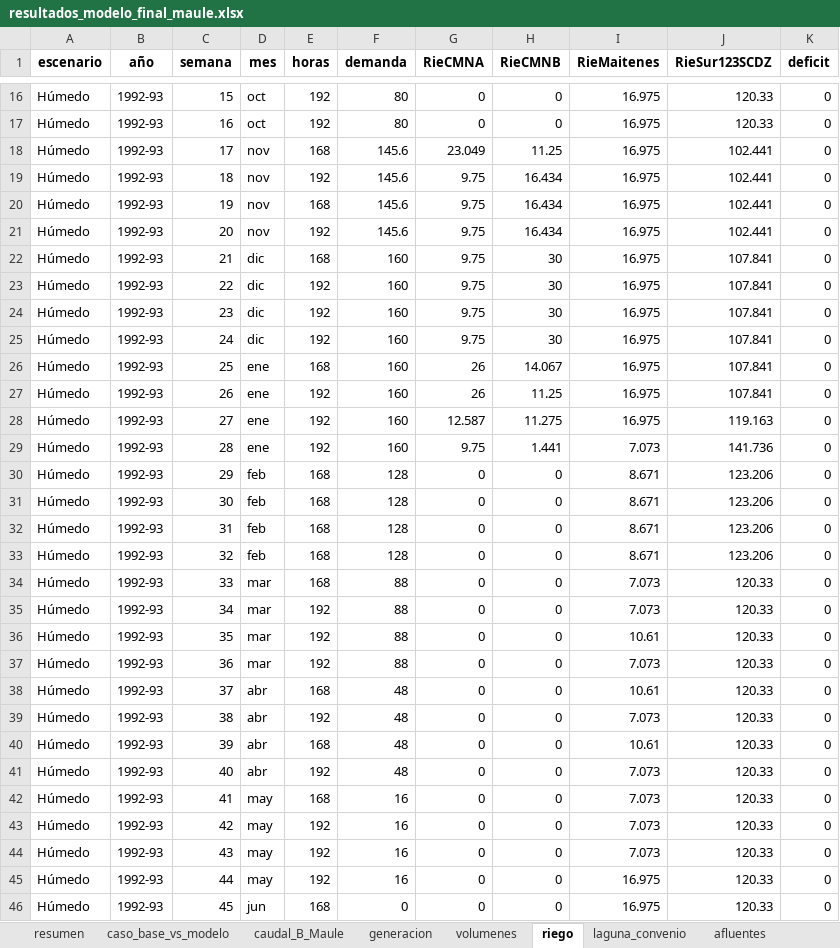
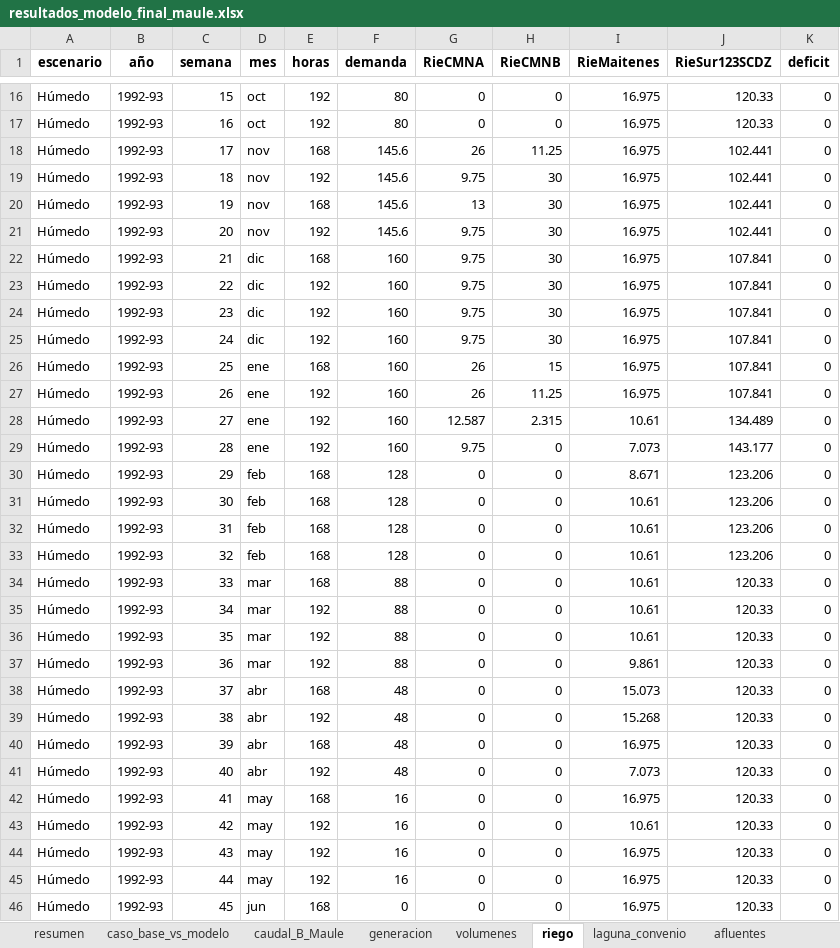
Before and after one commit to Jerrazuriz/Capstone, an Excel workbook: resultados_corrida/resultados_modelo_final_maule.xlsx, sheet riego, drawn as a sheet; only a part is shown, gaps mark what is left out; values as stored, in another font and other column widths than the file's, no borders; the diff covers the shown part only; the diff names each change by its address in the sheet, - before the commit and + after, or states it on an @@ line.

```diff
--- a/resultados_corrida/resultados_modelo_final_maule.xlsx (sheet riego)
+++ b/resultados_corrida/resultados_modelo_final_maule.xlsx (sheet riego)
-G18 (RieCMNA): 23.049
+G18 (RieCMNA): 26
-H19:H21 (RieCMNB): 16.434
+H19:H21 (RieCMNB): 30
-G20 (RieCMNA): 9.75
+G20 (RieCMNA): 13
-H26 (RieCMNB): 14.067
+H26 (RieCMNB): 15
-H28 (RieCMNB): 11.275
+H28 (RieCMNB): 2.315
-I28 (RieMaitenes): 16.975
+I28 (RieMaitenes): 10.61
-J28 (RieSur123SCDZ): 119.163
+J28 (RieSur123SCDZ): 134.489
-H29 (RieCMNB): 1.441
+H29 (RieCMNB): 0
-J29 (RieSur123SCDZ): 141.736
+J29 (RieSur123SCDZ): 143.177
-I31:I33 (RieMaitenes): 8.671
+I31:I33 (RieMaitenes): 10.61
-I34:I35 (RieMaitenes): 7.073
+I34:I35 (RieMaitenes): 10.61
-I37 (RieMaitenes): 7.073
+I37 (RieMaitenes): 9.861
-I38 (RieMaitenes): 10.61
+I38 (RieMaitenes): 15.073
-I39 (RieMaitenes): 7.073
+I39 (RieMaitenes): 15.268
-I40 (RieMaitenes): 10.61
+I40 (RieMaitenes): 16.975
-I42 (RieMaitenes): 7.073
+I42 (RieMaitenes): 16.975
-I43 (RieMaitenes): 7.073
+I43 (RieMaitenes): 10.61
-I44 (RieMaitenes): 7.073
+I44 (RieMaitenes): 16.975
```
Also changed, not shown: 40 edited cells elsewhere in this sheet, sheet caudal_B_Maule, sheet volumenes, sheet laguna_convenio, sheet caso_base_vs_modelo, sheet generacion, sheet resumen, resultados_corrida/resultados_65_anios.xlsx, 12 other files.
